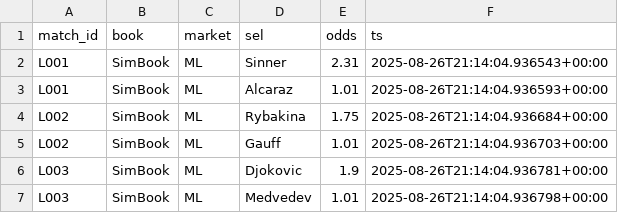
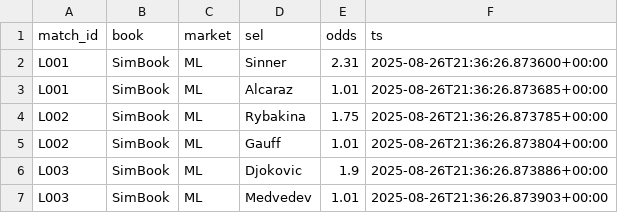
Before and after one commit to Argo007/tennis-betting-bot, a CSV file: live_results/live_odds.csv, drawn as a sheet.

```diff
--- a/live_results/live_odds.csv
+++ b/live_results/live_odds.csv
@@ -1,7 +1,7 @@
 match_id,book,market,sel,odds,ts
-L001,SimBook,ML,Sinner,2.31,2025-08-26T21:14:04.936543+00:00
-L001,SimBook,ML,Alcaraz,1.01,2025-08-26T21:14:04.936593+00:00
-L002,SimBook,ML,Rybakina,1.75,2025-08-26T21:14:04.936684+00:00
-L002,SimBook,ML,Gauff,1.01,2025-08-26T21:14:04.936703+00:00
-L003,SimBook,ML,Djokovic,1.9,2025-08-26T21:14:04.936781+00:00
-L003,SimBook,ML,Medvedev,1.01,2025-08-26T21:14:04.936798+00:00
+L001,SimBook,ML,Sinner,2.31,2025-08-26T21:36:26.873600+00:00
+L001,SimBook,ML,Alcaraz,1.01,2025-08-26T21:36:26.873685+00:00
+L002,SimBook,ML,Rybakina,1.75,2025-08-26T21:36:26.873785+00:00
+L002,SimBook,ML,Gauff,1.01,2025-08-26T21:36:26.873804+00:00
+L003,SimBook,ML,Djokovic,1.9,2025-08-26T21:36:26.873886+00:00
+L003,SimBook,ML,Medvedev,1.01,2025-08-26T21:36:26.873903+00:00
```
Also changed, not shown: live_results/close_odds.csv, live_results/live_matches.csv, 1 other file.
